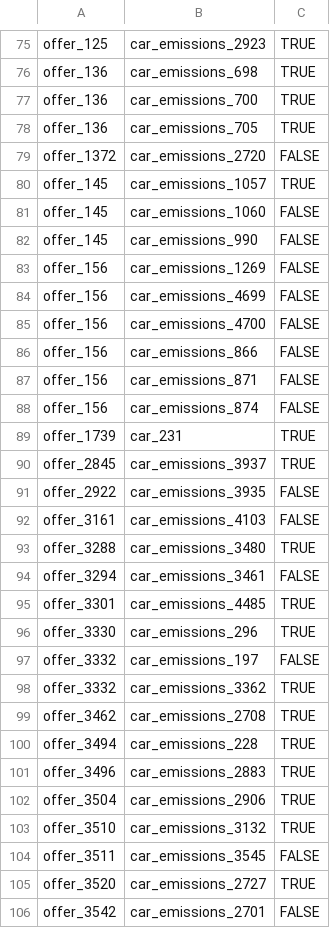
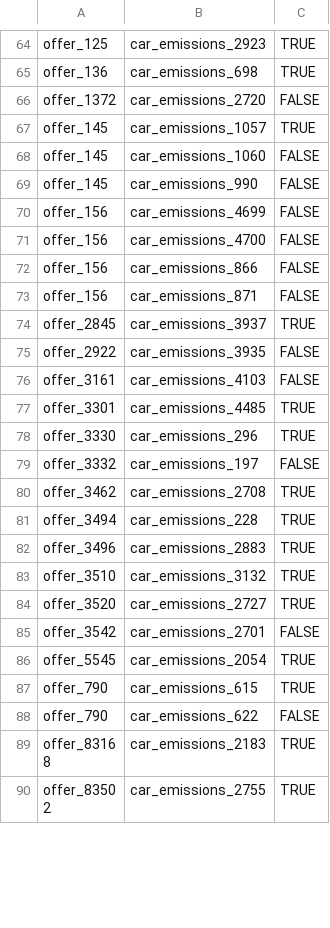
Before and after one commit to Steffen911/WDI-Project, a CSV file: src/main/resources/goldstandard/test.csv, drawn as a sheet; only a part is shown, gaps mark what is left out; the shorter side is filled out with more unchanged rows; the diff covers the shown part only.

```diff
--- a/src/main/resources/goldstandard/test.csv
+++ b/src/main/resources/goldstandard/test.csv
@@ -76,4 +65,2 @@ offer_125,car_emissions_2923,TRUE
 offer_136,car_emissions_698,TRUE
-offer_136,car_emissions_700,TRUE
-offer_136,car_emissions_705,TRUE
 offer_1372,car_emissions_2720,FALSE
@@ -82,3 +69,2 @@ offer_145,car_emissions_1060,FALSE
 offer_145,car_emissions_990,FALSE
-offer_156,car_emissions_1269,FALSE
 offer_156,car_emissions_4699,FALSE
@@ -87,4 +73,2 @@ offer_156,car_emissions_866,FALSE
 offer_156,car_emissions_871,FALSE
-offer_156,car_emissions_874,FALSE
-offer_1739,car_231,TRUE
 offer_2845,car_emissions_3937,TRUE
@@ -92,4 +76,2 @@ offer_2922,car_emissions_3935,FALSE
 offer_3161,car_emissions_4103,FALSE
-offer_3288,car_emissions_3480,TRUE
-offer_3294,car_emissions_3461,FALSE
 offer_3301,car_emissions_4485,TRUE
@@ -97,3 +79,2 @@ offer_3330,car_emissions_296,TRUE
 offer_3332,car_emissions_197,FALSE
-offer_3332,car_emissions_3362,TRUE
 offer_3462,car_emissions_2708,TRUE
@@ -101,5 +82,3 @@ offer_3494,car_emissions_228,TRUE
 offer_3496,car_emissions_2883,TRUE
-offer_3504,car_emissions_2906,TRUE
 offer_3510,car_emissions_3132,TRUE
-offer_3511,car_emissions_3545,FALSE
 offer_3520,car_emissions_2727,TRUE
```
Also changed, not shown: 11 removed rows and 2 moved rows elsewhere in this file, src/main/resources/goldstandard/train.csv.
